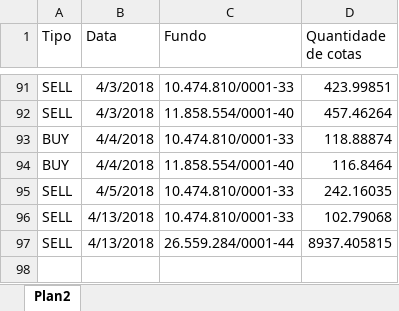
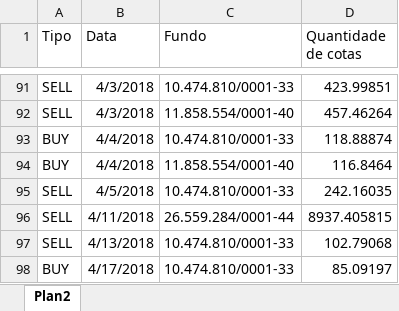
Before and after one commit to rcriosbr/smart, an Excel workbook: src/main/resources/smartportfolio - deals - new.xlsx, sheet Plan2, drawn as a sheet; only a part is shown, gaps mark what is left out; values as stored, in another font and other column widths than the file's, no borders; removed rows and columns are numbered as before the commit, all else as after; the diff names each change by its address in the sheet, - before the commit and + after, or states it on an @@ line.

```diff
--- a/src/main/resources/smartportfolio - deals - new.xlsx (sheet Plan2)
+++ b/src/main/resources/smartportfolio - deals - new.xlsx (sheet Plan2)
+row 96: SELL | 4/11/2018 | 26.559.284/0001-44 | 8937.405815
-row 97: SELL | 4/13/2018 | 26.559.284/0001-44 | 8937.405815
+row 98: BUY | 4/17/2018 | 10.474.810/0001-33 | 85.09197
```
Also changed, not shown: src/main/resources/smartportfolio - funds.xlsx, src/main/resources/smartportfolio - quotes.xlsx, 23 other files.
